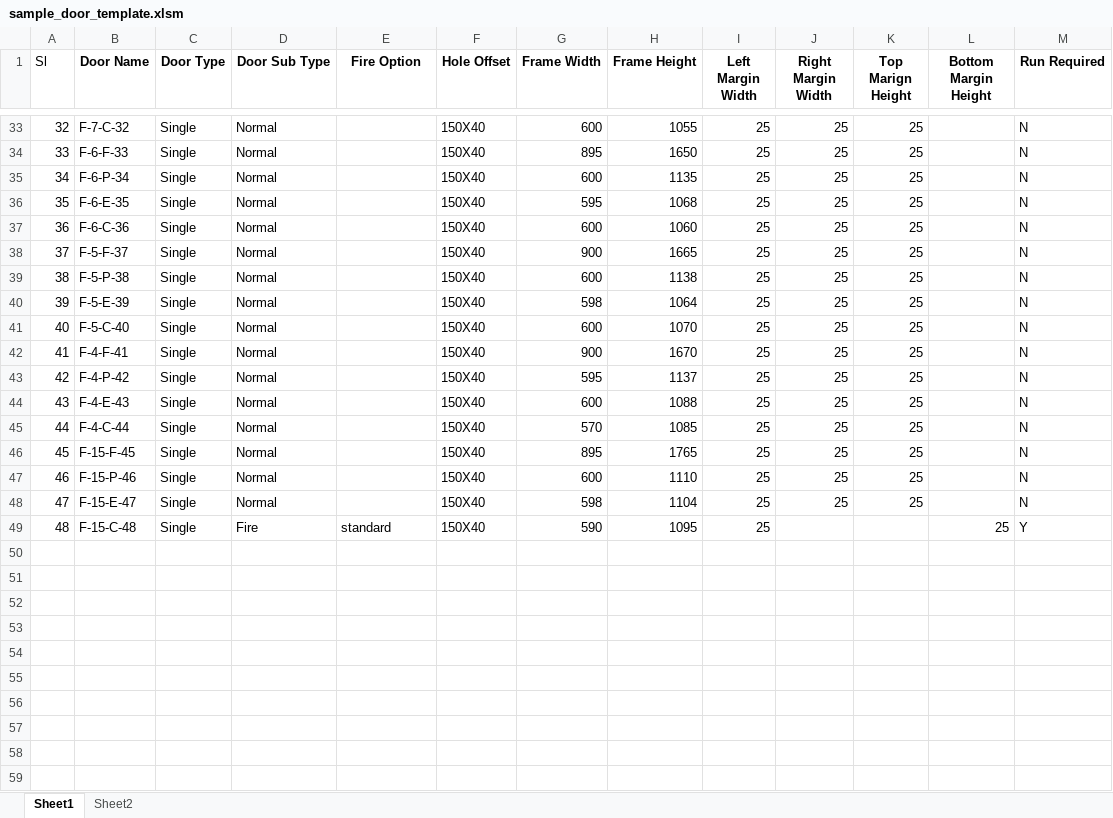
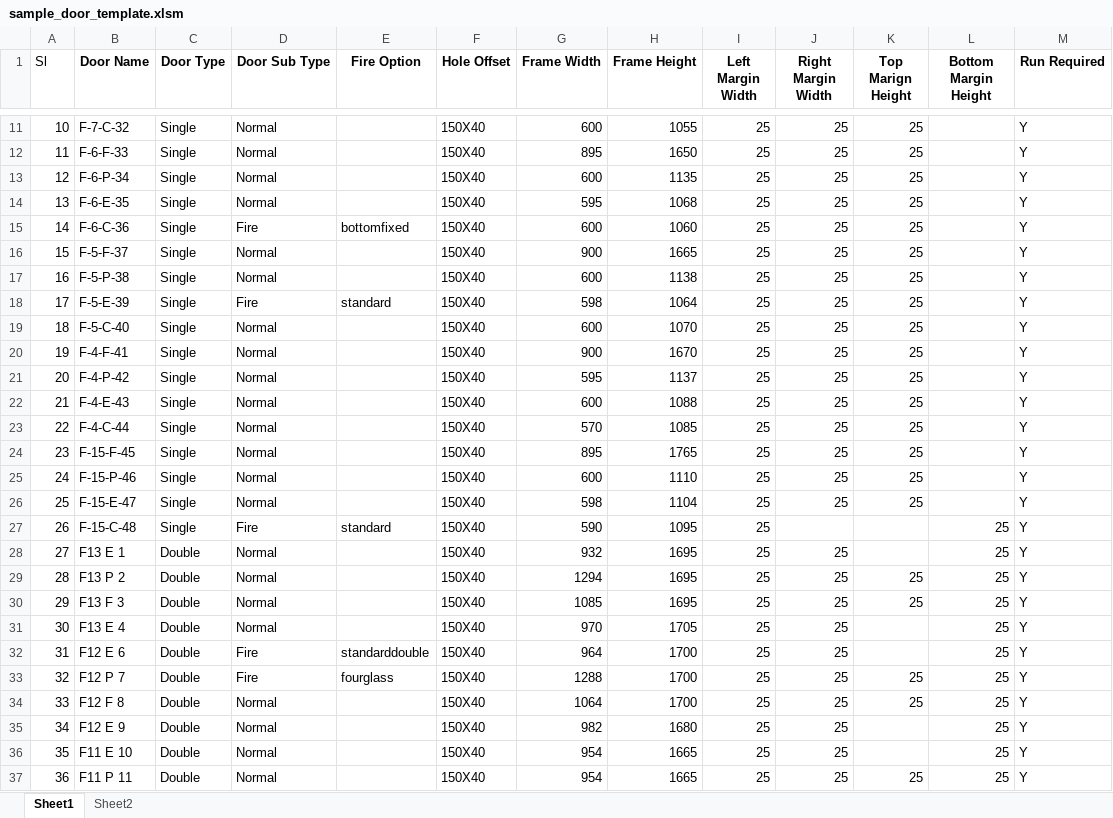
Before and after one commit to jineshsvccam/DoorDesignPython, an Excel workbook: frontend/sample_door_template.xlsm, sheet Sheet1, drawn as a sheet; only a part is shown, gaps mark what is left out; values as stored, in another font and other column widths than the file's, no borders; addresses are those after the commit; the diff covers the shown part only; the diff names each change by its address in the sheet, - before the commit and + after, or states it on an @@ line.

```diff
--- a/frontend/sample_door_template.xlsm (sheet Sheet1)
+++ b/frontend/sample_door_template.xlsm (sheet Sheet1)
@@ column A (Sl) renumbered between rows 7 and 27 @@
-M11:M26 (Run Required): N
+M11:M26 (Run Required): Y
-D15 (Door Sub Type): Normal
+D15 (Door Sub Type): Fire
-E15 (Fire Option): (empty)
+E15 (Fire Option): bottomfixed
-D18 (Door Sub Type): Normal
+D18 (Door Sub Type): Fire
-E18 (Fire Option): (empty)
+E18 (Fire Option): standard
+row 28: 27 | F13 E 1 | Double | Normal |  | 150X40 | 932 | 1695 | 25 | 25 |  | 25 | Y
+row 29: 28 | F13 P 2 | Double | Normal |  | 150X40 | 1294 | 1695 | 25 | 25 | 25 | 25 | Y
+row 30: 29 | F13 F 3 | Double | Normal |  | 150X40 | 1085 | 1695 | 25 | 25 | 25 | 25 | Y
+row 31: 30 | F13 E 4 | Double | Normal |  | 150X40 | 970 | 1705 | 25 | 25 |  | 25 | Y
+row 32: 31 | F12 E 6 | Double | Fire | standarddouble | 150X40 | 964 | 1700 | 25 | 25 |  | 25 | Y
+row 33: 32 | F12 P 7 | Double | Fire | fourglass | 150X40 | 1288 | 1700 | 25 | 25 | 25 | 25 | Y
+row 34: 33 | F12 F 8 | Double | Normal |  | 150X40 | 1064 | 1700 | 25 | 25 | 25 | 25 | Y
+row 35: 34 | F12 E 9 | Double | Normal |  | 150X40 | 982 | 1680 | 25 | 25 |  | 25 | Y
+row 36: 35 | F11 E 10 | Double | Normal |  | 150X40 | 954 | 1665 | 25 | 25 |  | 25 | Y
+row 37: 36 | F11 P 11 | Double | Normal |  | 150X40 | 954 | 1665 | 25 | 25 | 25 | 25 | Y
```
Also changed, not shown: 14 added rows, 22 removed rows and 13 edited cells elsewhere in this sheet.
